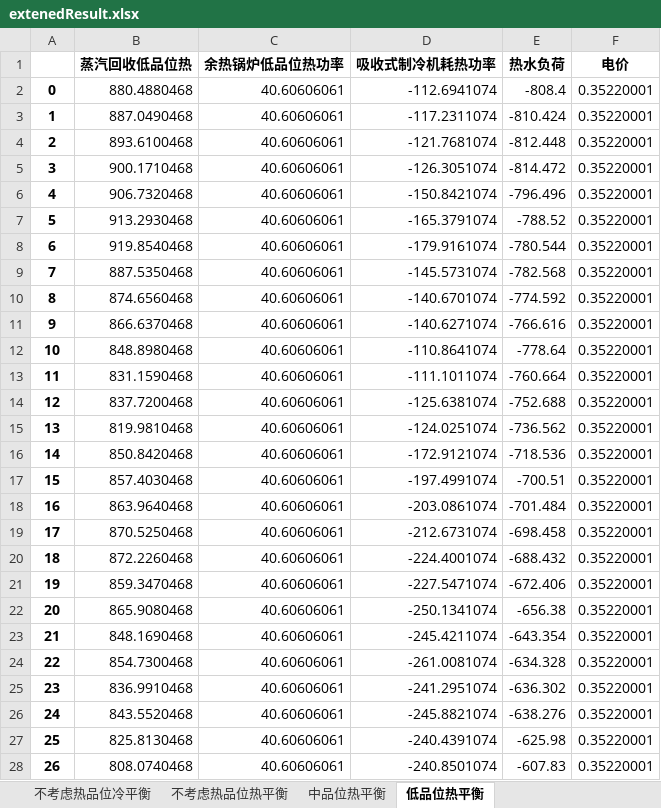
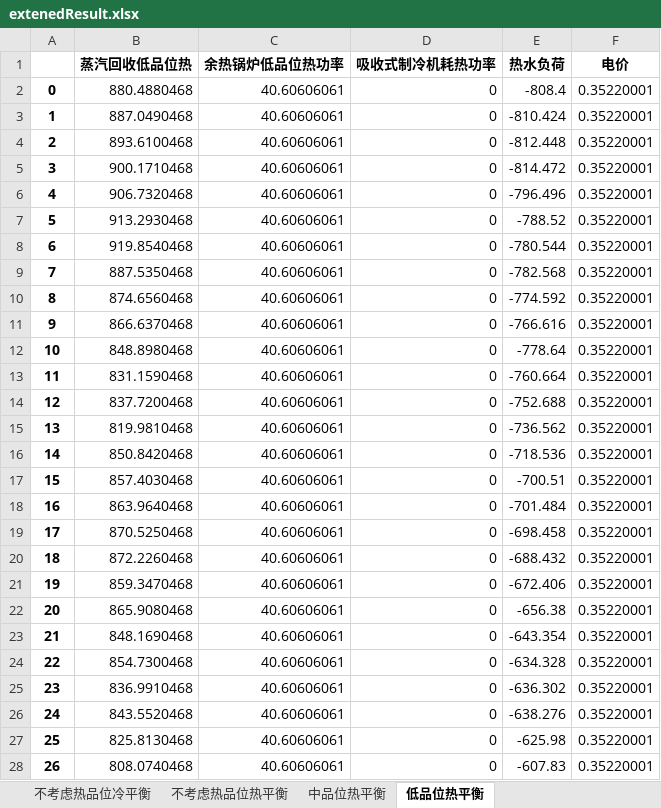
Before and after one commit to xuhang1994/hzx_graduate, an Excel workbook: extenedResult.xlsx, sheet 低品位热平衡, drawn as a sheet; only a part is shown; values as stored, in another font and other column widths than the file's, no borders; the diff covers the shown part only; the diff names each change by its address in the sheet, - before the commit and + after, or states it on an @@ line.

```diff
--- a/extenedResult.xlsx (sheet 低品位热平衡)
+++ b/extenedResult.xlsx (sheet 低品位热平衡)
-D2 (吸收式制冷机耗热功率): -112.6941074
+D2 (吸收式制冷机耗热功率): 0
-D3 (吸收式制冷机耗热功率): -117.2311074
+D3 (吸收式制冷机耗热功率): 0
-D4 (吸收式制冷机耗热功率): -121.7681074
+D4 (吸收式制冷机耗热功率): 0
-D5 (吸收式制冷机耗热功率): -126.3051074
+D5 (吸收式制冷机耗热功率): 0
-D6 (吸收式制冷机耗热功率): -150.8421074
+D6 (吸收式制冷机耗热功率): 0
-D7 (吸收式制冷机耗热功率): -165.3791074
+D7 (吸收式制冷机耗热功率): 0
-D8 (吸收式制冷机耗热功率): -179.9161074
+D8 (吸收式制冷机耗热功率): 0
-D9 (吸收式制冷机耗热功率): -145.5731074
+D9 (吸收式制冷机耗热功率): 0
-D10 (吸收式制冷机耗热功率): -140.6701074
+D10 (吸收式制冷机耗热功率): 0
-D11 (吸收式制冷机耗热功率): -140.6271074
+D11 (吸收式制冷机耗热功率): 0
-D12 (吸收式制冷机耗热功率): -110.8641074
+D12 (吸收式制冷机耗热功率): 0
-D13 (吸收式制冷机耗热功率): -111.1011074
+D13 (吸收式制冷机耗热功率): 0
-D14 (吸收式制冷机耗热功率): -125.6381074
+D14 (吸收式制冷机耗热功率): 0
-D15 (吸收式制冷机耗热功率): -124.0251074
+D15 (吸收式制冷机耗热功率): 0
-D16 (吸收式制冷机耗热功率): -172.9121074
+D16 (吸收式制冷机耗热功率): 0
-D17 (吸收式制冷机耗热功率): -197.4991074
+D17 (吸收式制冷机耗热功率): 0
-D18 (吸收式制冷机耗热功率): -203.0861074
+D18 (吸收式制冷机耗热功率): 0
-D19 (吸收式制冷机耗热功率): -212.6731074
+D19 (吸收式制冷机耗热功率): 0
-D20 (吸收式制冷机耗热功率): -224.4001074
+D20 (吸收式制冷机耗热功率): 0
-D21 (吸收式制冷机耗热功率): -227.5471074
+D21 (吸收式制冷机耗热功率): 0
-D22 (吸收式制冷机耗热功率): -250.1341074
+D22 (吸收式制冷机耗热功率): 0
-D23 (吸收式制冷机耗热功率): -245.4211074
+D23 (吸收式制冷机耗热功率): 0
-D24 (吸收式制冷机耗热功率): -261.0081074
+D24 (吸收式制冷机耗热功率): 0
-D25 (吸收式制冷机耗热功率): -241.2951074
+D25 (吸收式制冷机耗热功率): 0
-D26 (吸收式制冷机耗热功率): -245.8821074
+D26 (吸收式制冷机耗热功率): 0
-D27 (吸收式制冷机耗热功率): -240.4391074
+D27 (吸收式制冷机耗热功率): 0
-D28 (吸收式制冷机耗热功率): -240.8501074
+D28 (吸收式制冷机耗热功率): 0
```
Also changed, not shown: 69 edited cells elsewhere in this sheet, sheet 中品位热平衡, sheet 电平衡优化调度结果, sheet 不考虑热品位冷平衡, sheet 冷平衡优化调度结果, sheet 不考虑热品位热平衡.
